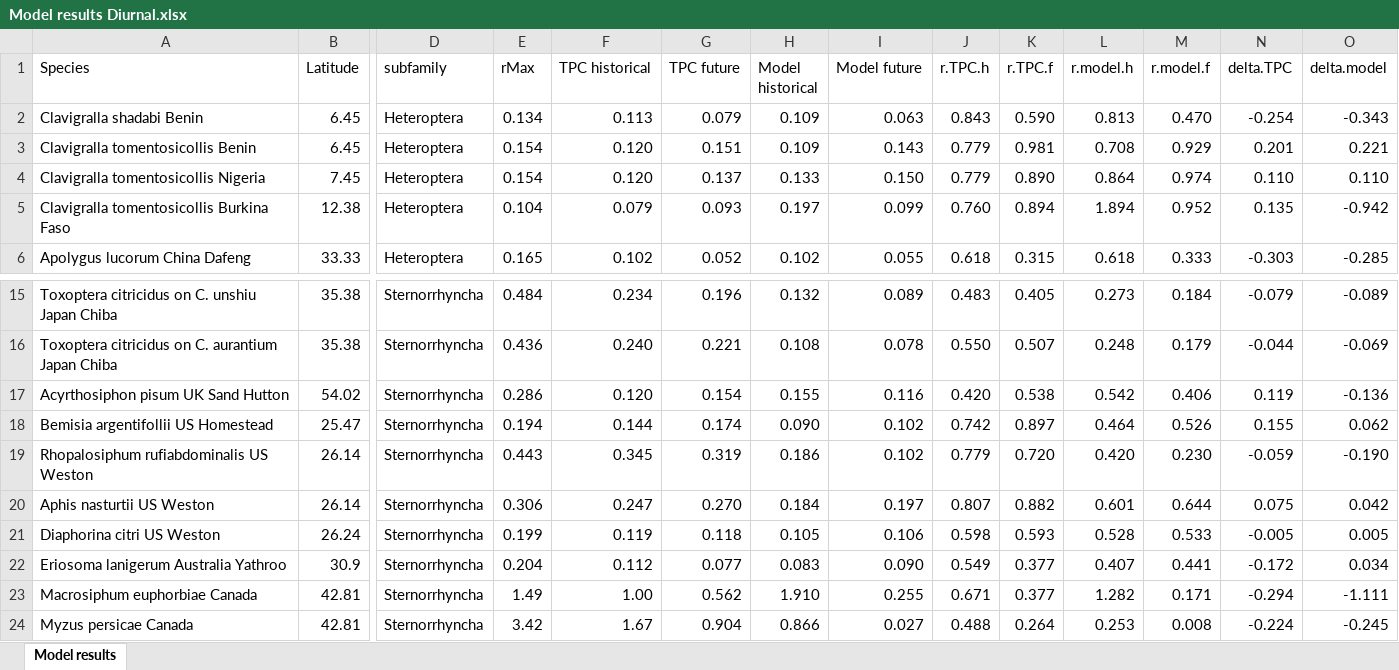
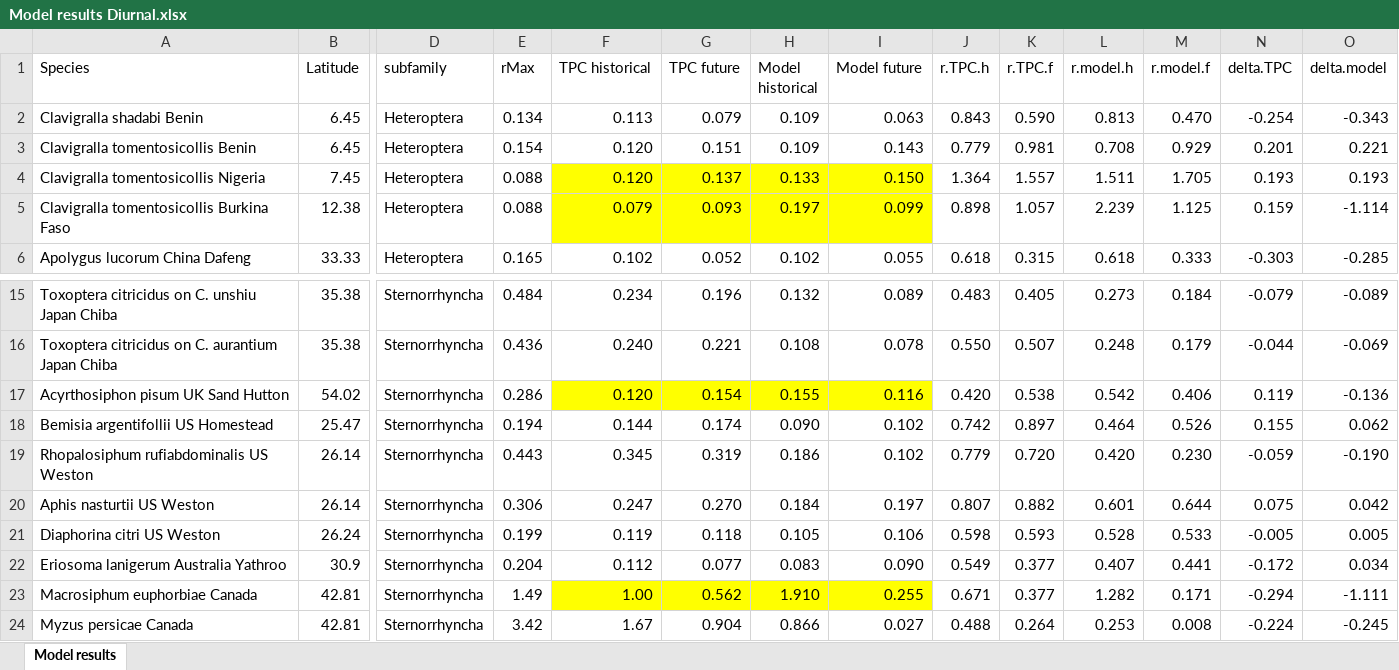
Before and after one commit to trenchproject/Insect__Climate_Change_Responses, an Excel workbook: Model results Diurnal.xlsx, sheet Model results, drawn as a sheet; only a part is shown, gaps mark what is left out; values as stored, in another font and other column widths than the file's, no borders; the diff names each change by its address in the sheet, - before the commit and + after, or states it on an @@ line.

```diff
--- a/Model results Diurnal.xlsx (sheet Model results)
+++ b/Model results Diurnal.xlsx (sheet Model results)
-E4 (rMax): 0.154
+E4 (rMax): 0.088
-F4:I5 fill: none
+F4:I5 fill: #FFFF00
-J4 (r.TPC.h): 0.779
+J4 (r.TPC.h): 1.364
-K4 (r.TPC.f): 0.890
+K4 (r.TPC.f): 1.557
-L4 (r.model.h): 0.864
+L4 (r.model.h): 1.511
-M4 (r.model.f): 0.974
+M4 (r.model.f): 1.705
-N4 (delta.TPC): 0.110
+N4 (delta.TPC): 0.193
-O4 (delta.model): 0.110
+O4 (delta.model): 0.193
-E5 (rMax): 0.104
+E5 (rMax): 0.088
-J5 (r.TPC.h): 0.760
+J5 (r.TPC.h): 0.898
-K5 (r.TPC.f): 0.894
+K5 (r.TPC.f): 1.057
-L5 (r.model.h): 1.894
+L5 (r.model.h): 2.239
-M5 (r.model.f): 0.952
+M5 (r.model.f): 1.125
-N5 (delta.TPC): 0.135
+N5 (delta.TPC): 0.159
-O5 (delta.model): -0.942
+O5 (delta.model): -1.114
-F17:I17 fill: none
+F17:I17 fill: #FFFF00
-F23:I23 fill: none
+F23:I23 fill: #FFFF00
```
Also changed, not shown: Model results Tave.xlsx, Model results Tmax.xlsx, 20 other files.
